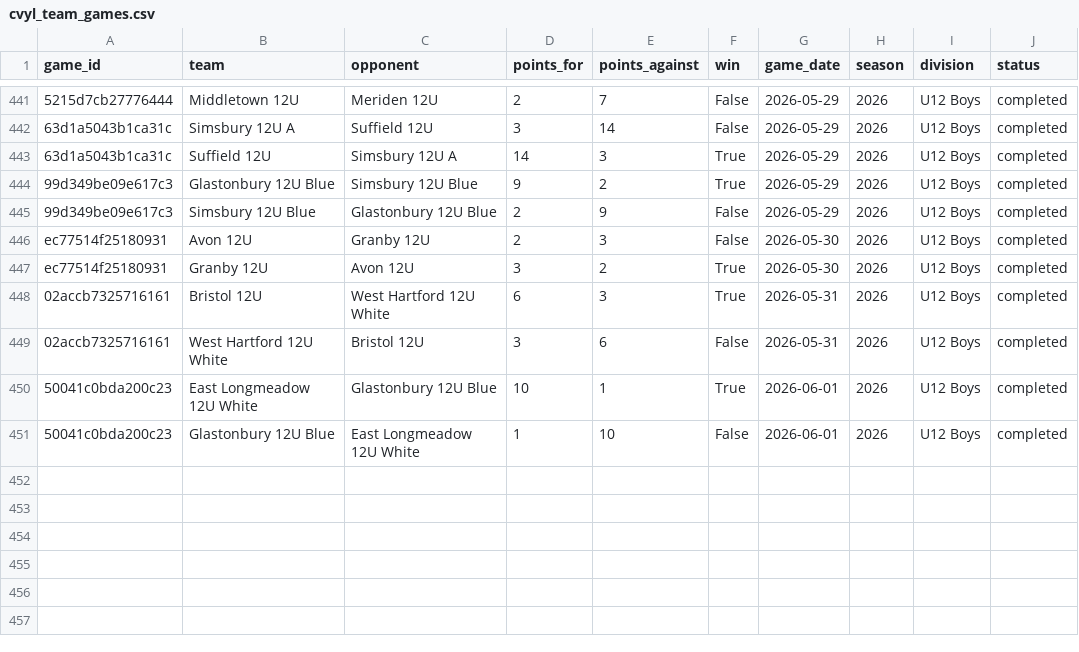
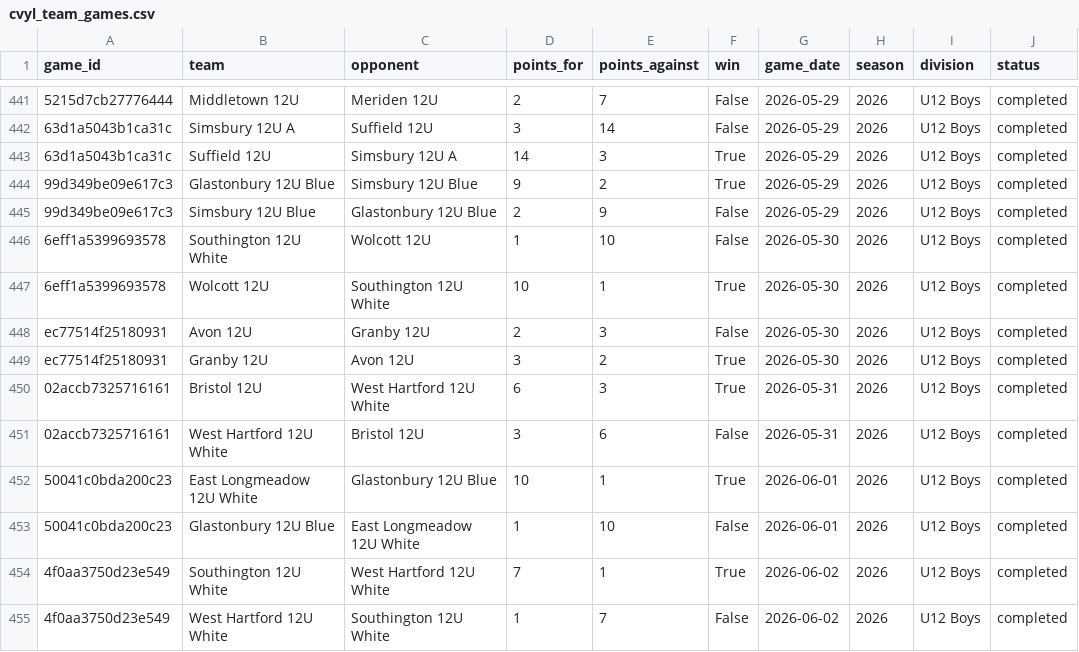
Before and after one commit to Benjaminrussell7/cvyl-prediction-dashboard, a CSV file: data/processed/cvyl_team_games.csv, drawn as a sheet; only a part is shown, gaps mark what is left out; the diff names each change by its address in the sheet, - before the commit and + after, or states it on an @@ line.

```diff
--- a/data/processed/cvyl_team_games.csv
+++ b/data/processed/cvyl_team_games.csv
+row 446: 6eff1a5399693578 | Southington 12U White | Wolcott 12U | 1 | 10 | False | 2026-05-30 | 2026 | U12 Boys | completed
+row 447: 6eff1a5399693578 | Wolcott 12U | Southington 12U White | 10 | 1 | True | 2026-05-30 | 2026 | U12 Boys | completed
+row 454: 4f0aa3750d23e549 | Southington 12U White | West Hartford 12U White | 7 | 1 | True | 2026-06-02 | 2026 | U12 Boys | completed
+row 455: 4f0aa3750d23e549 | West Hartford 12U White | Southington 12U White | 1 | 7 | False | 2026-06-02 | 2026 | U12 Boys | completed
```
Also changed, not shown: data/processed/cvyl_completed_games.csv, data/processed/cvyl_elo_history.csv, 18 other files.
